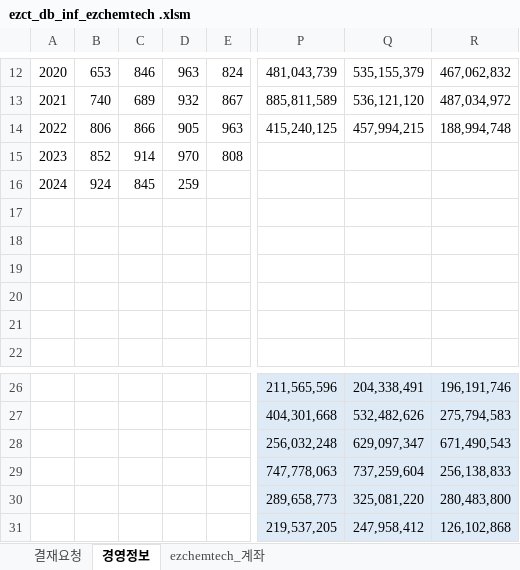
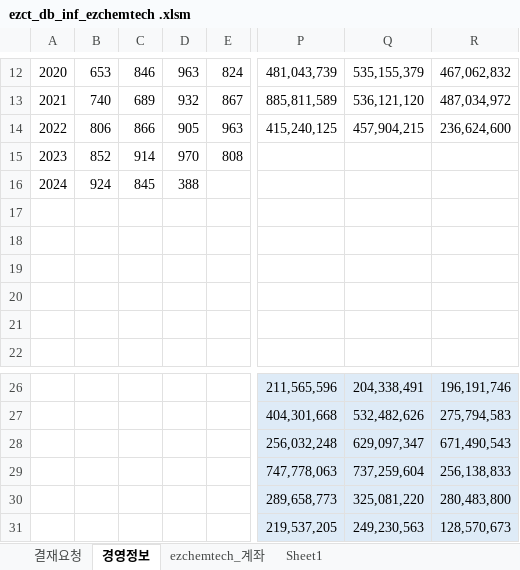
Before and after one commit to starshorse/20200228start, an Excel workbook: xls_node/E01/ezct_db_inf_ezchemtech .xlsm, sheet 경영정보, drawn as a sheet; only a part is shown, gaps mark what is left out; values as stored, in another font and other column widths than the file's, no borders; charts and pictures and table styles not drawn; the diff names each change by its address in the sheet, - before the commit and + after, or states it on an @@ line.

```diff
--- a/xls_node/E01/ezct_db_inf_ezchemtech .xlsm (sheet 경영정보)
+++ b/xls_node/E01/ezct_db_inf_ezchemtech .xlsm (sheet 경영정보)
+sheet tab: Sheet1
-Q14: 457,994,215
+Q14: 457,904,215
-R14: 188,994,748
+R14: 236,624,600
-D16: 259
+D16: 388
-Q31: 247,958,412
+Q31: 249,230,563
-R31: 126,102,868
+R31: 128,570,673
```
Also changed, not shown: sheet ezchemtech_계좌, hidden cells, charts or pictures, python_ex/examples[data-source]/UI_inferface_mine.xlsm, 9 other files.
